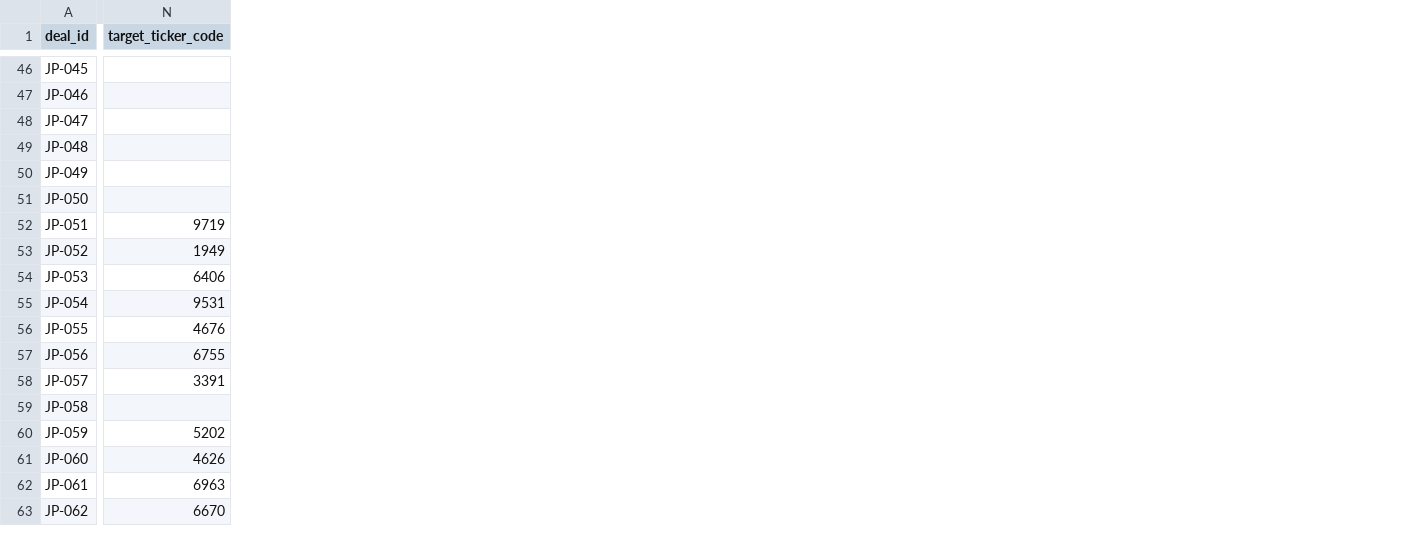
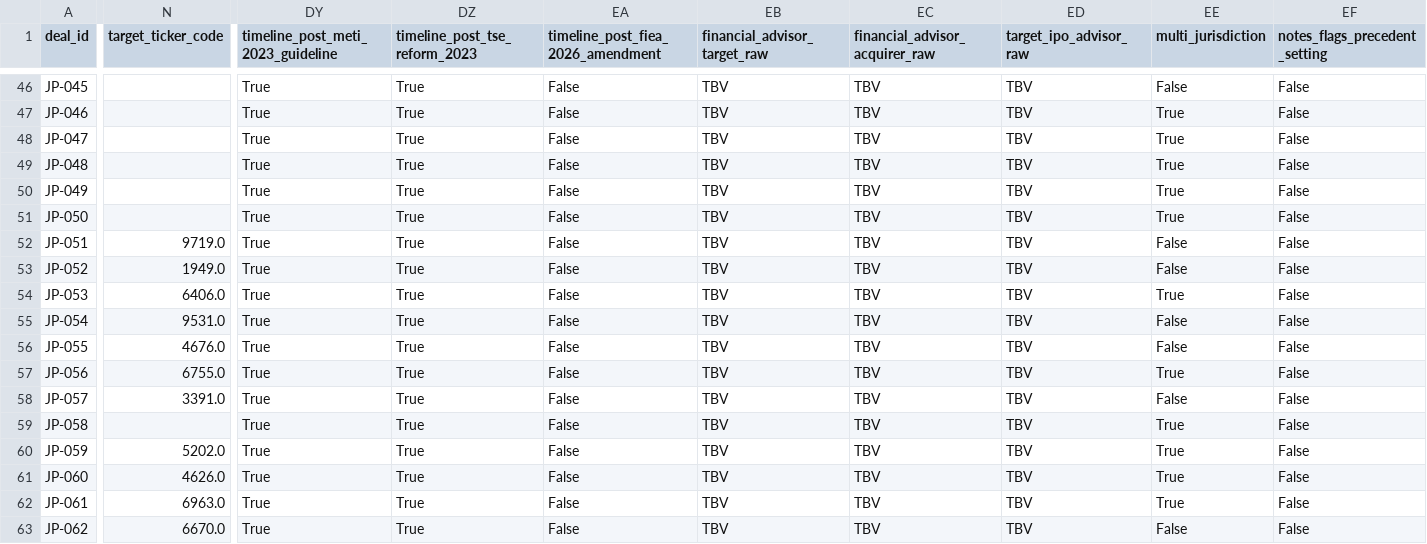
Before and after one commit to hliang852/vault, a CSV file: data/Japan.csv, drawn as a sheet; only a part is shown, gaps mark what is left out; the diff covers the shown part only; the diff names each change by its address in the sheet, - before the commit and + after, or states it on an @@ line.

```diff
--- a/data/Japan.csv
+++ b/data/Japan.csv
+column DY, row 1: timeline_post_meti_2023_guideline; rows 46-63: all True
+column DZ (timeline_post_tse_reform_2023), rows 46-63: all True
+column EA, row 1: timeline_post_fiea_2026_amendment; rows 46-63: all False
+column EB (financial_advisor_target_raw), rows 46-63: all TBV
+column EC (financial_advisor_acquirer_raw), rows 46-63: all TBV
+column ED (target_ipo_advisor_raw), rows 46-63: all TBV
+column EE (multi_jurisdiction), rows 46-63: False | True | True | True | True | True | False | False | True | False | False | True | False | True | True | True | True | False
+column EF (notes_flags_precedent_setting), rows 46-63: all False
-N52 (target_ticker_code): 9719
+N52 (target_ticker_code): 9719.0
-N53 (target_ticker_code): 1949
+N53 (target_ticker_code): 1949.0
-N54 (target_ticker_code): 6406
+N54 (target_ticker_code): 6406.0
-N55 (target_ticker_code): 9531
+N55 (target_ticker_code): 9531.0
-N56 (target_ticker_code): 4676
+N56 (target_ticker_code): 4676.0
-N57 (target_ticker_code): 6755
+N57 (target_ticker_code): 6755.0
-N58 (target_ticker_code): 3391
+N58 (target_ticker_code): 3391.0
-N60 (target_ticker_code): 5202
+N60 (target_ticker_code): 5202.0
-N61 (target_ticker_code): 4626
+N61 (target_ticker_code): 4626.0
-N62 (target_ticker_code): 6963
+N62 (target_ticker_code): 6963.0
-N63 (target_ticker_code): 6670
+N63 (target_ticker_code): 6670.0
```
Also changed, not shown: 1 added column and 37 edited cells elsewhere in this file, data/Japan_Master.csv, 11 other files.
